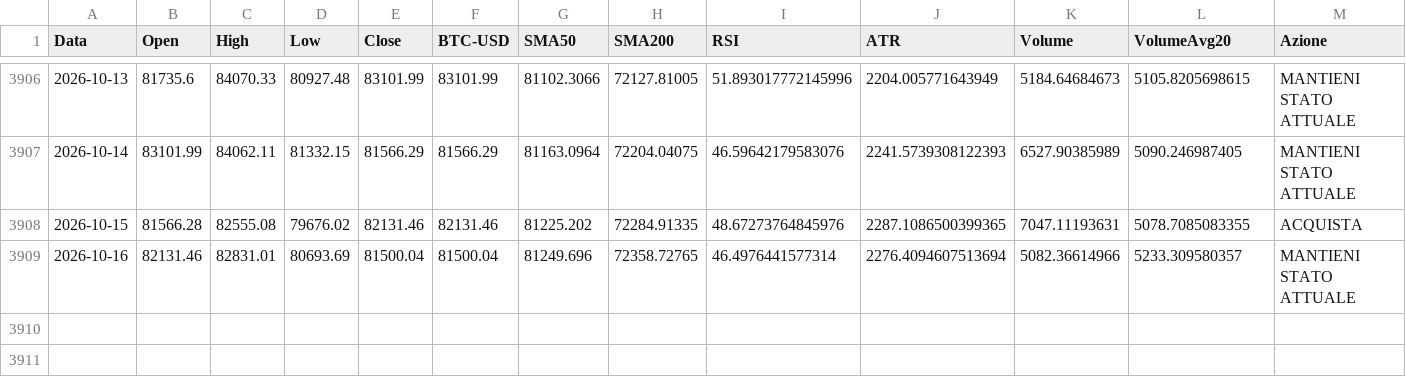
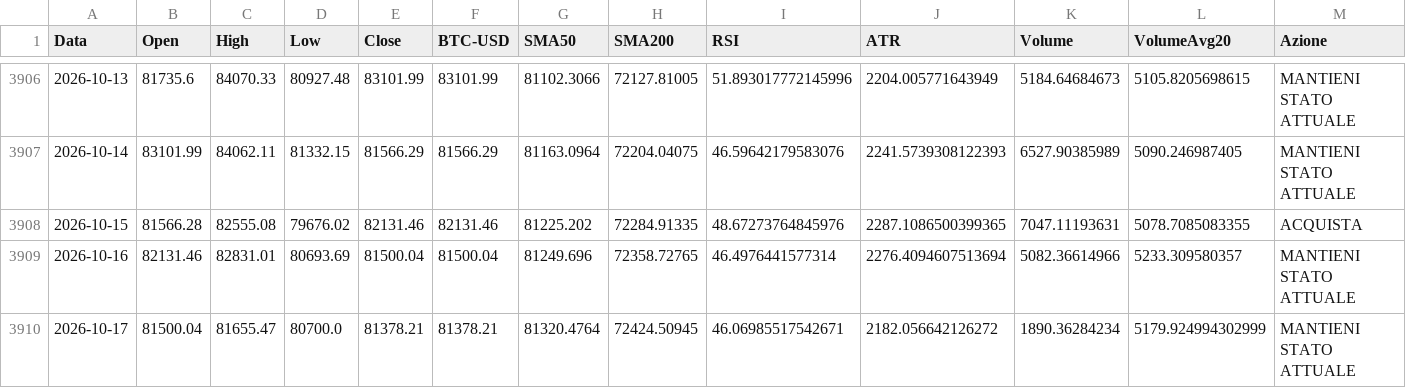
Before and after one commit to giuse2003/BTC_Prudential_Signal, a CSV file: docs/historical_signals.csv, drawn as a sheet; only a part is shown, gaps mark what is left out; rows hold the shown columns only; the diff names each change by its address in the sheet, - before the commit and + after, or states it on an @@ line.

```diff
--- a/docs/historical_signals.csv
+++ b/docs/historical_signals.csv
+row 3910: 2026-10-17 | 81500.04 | 81655.47 | 80700.0 | 81378.21 | 81378.21 | 81320.4764 | 72424.50945 | 46.06985517542671 | 2182.056642126272 | 1890.36284234 | 5179.924994302999 | MANTIENI STATO ATTUALE
```
Also changed, not shown: docs/equity_timeseries.csv, docs/raw_candles.csv, 6 other files.
